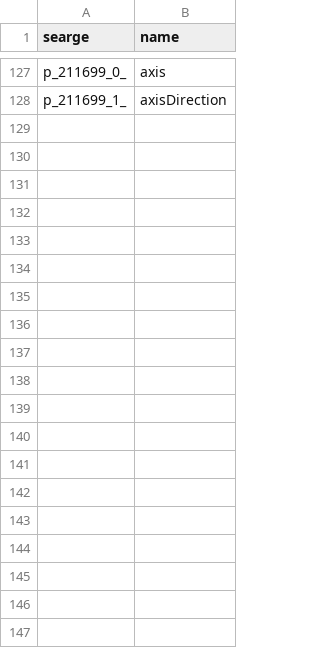
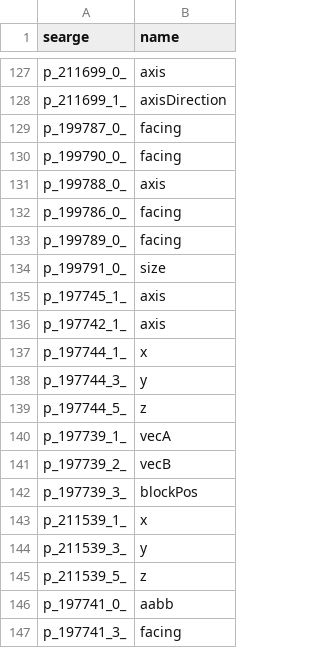
Before and after one commit to Hallowizer/1.13-MCP-Mappings, a CSV file: mappings/params.csv, drawn as a sheet; only a part is shown, gaps mark what is left out; the diff covers the shown part only; the diff names each change by its address in the sheet, - before the commit and + after, or states it on an @@ line.

```diff
--- a/mappings/params.csv
+++ b/mappings/params.csv
+row 129: p_199787_0_ | facing
+row 130: p_199790_0_ | facing
+row 131: p_199788_0_ | axis
+row 132: p_199786_0_ | facing
+row 133: p_199789_0_ | facing
+row 134: p_199791_0_ | size
+row 135: p_197745_1_ | axis
+row 136: p_197742_1_ | axis
+row 137: p_197744_1_ | x
+row 138: p_197744_3_ | y
+row 139: p_197744_5_ | z
+row 140: p_197739_1_ | vecA
+row 141: p_197739_2_ | vecB
+row 142: p_197739_3_ | blockPos
+row 143: p_211539_1_ | x
+row 144: p_211539_3_ | y
+row 145: p_211539_5_ | z
+row 146: p_197741_0_ | aabb
+row 147: p_197741_3_ | facing
```
Also changed, not shown: 21 added rows elsewhere in this file, mappings/fields.csv, mappings/methods.csv.
